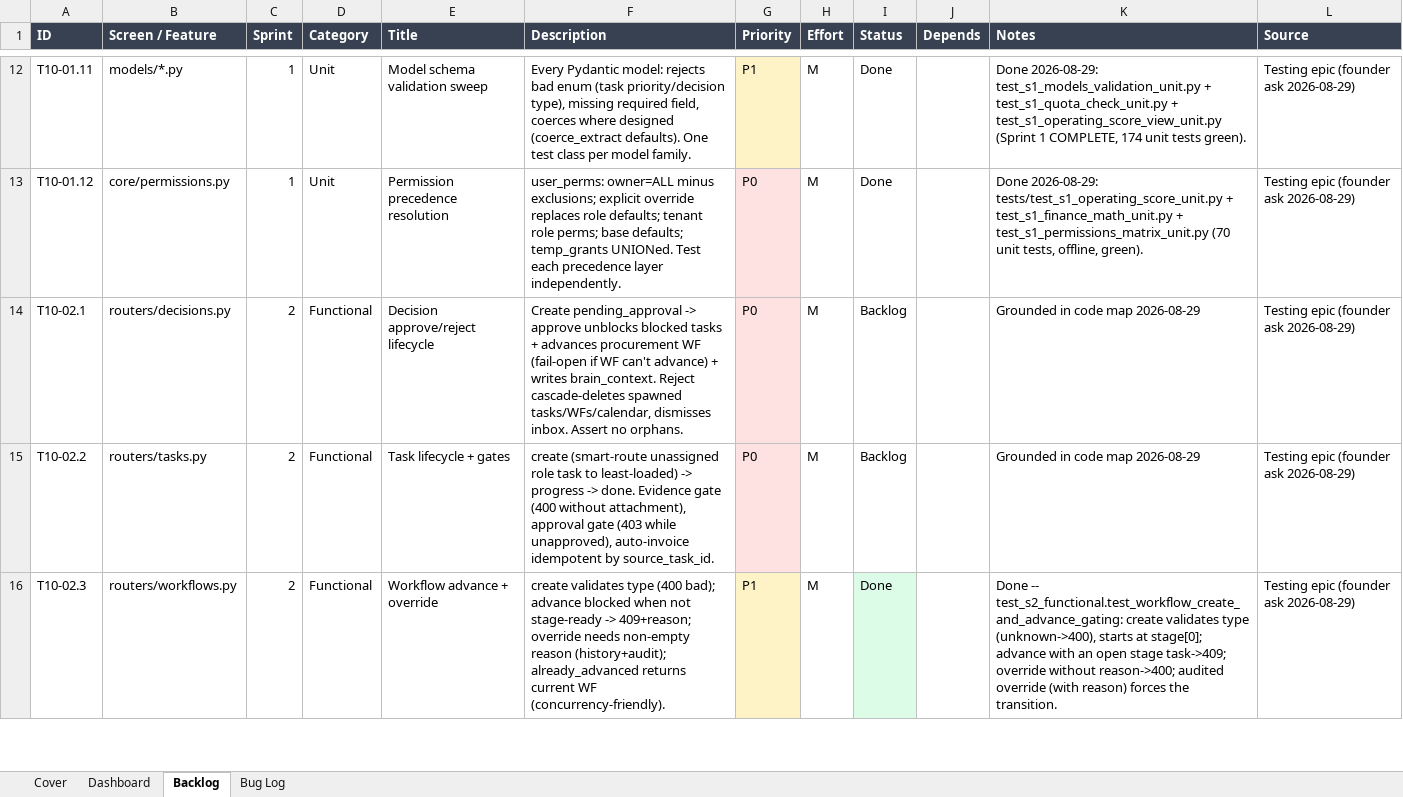
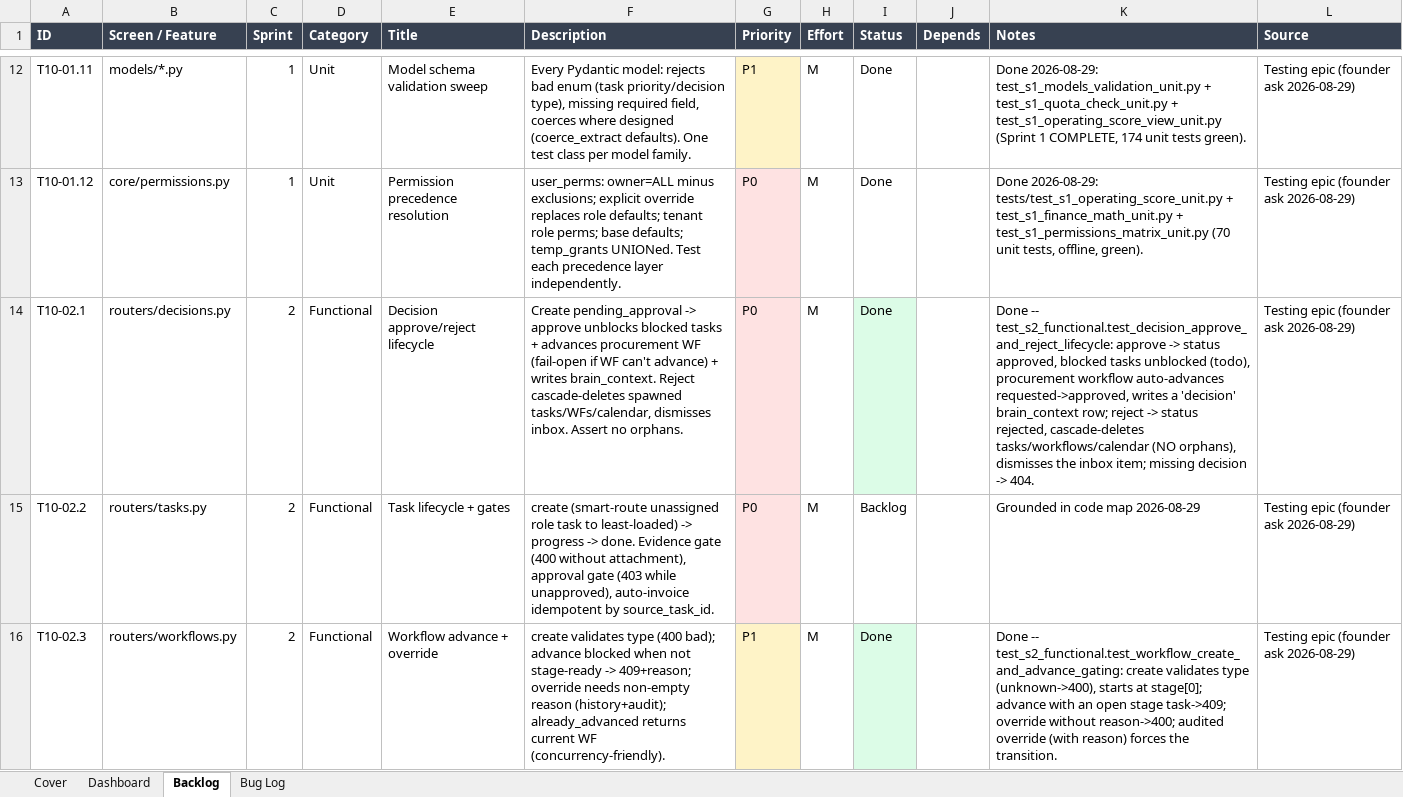
Before and after one commit to quazrelevate-god/DecisionOS, an Excel workbook: docs/DecisionOS_Epic10_Testing.xlsx, sheet Backlog, drawn as a sheet; only a part is shown, gaps mark what is left out; values as stored, in another font and other column widths than the file's, no borders; the diff names each change by its address in the sheet, - before the commit and + after, or states it on an @@ line.

```diff
--- a/docs/DecisionOS_Epic10_Testing.xlsx (sheet Backlog)
+++ b/docs/DecisionOS_Epic10_Testing.xlsx (sheet Backlog)
-I14 (Status): Backlog
+I14 (Status): Done
-I14 fill: none
+I14 fill: #DCFCE7
-K14 (Notes): Grounded in code map 2026-08-29
+K14 (Notes): Done -- test_s2_functional.test_decision_approve_and_reject_lifecycle: approve -> status approved, blocked tasks unblocked (todo), procurement workflow auto-advances requested->approved, writes a 'decision' brain_context row; reject -> status rejected, cascade-deletes tasks/workflows/calendar (NO orphans), dismisses the inbox item; missing decision -> 404.
```
Also changed, not shown: 2 other files.
